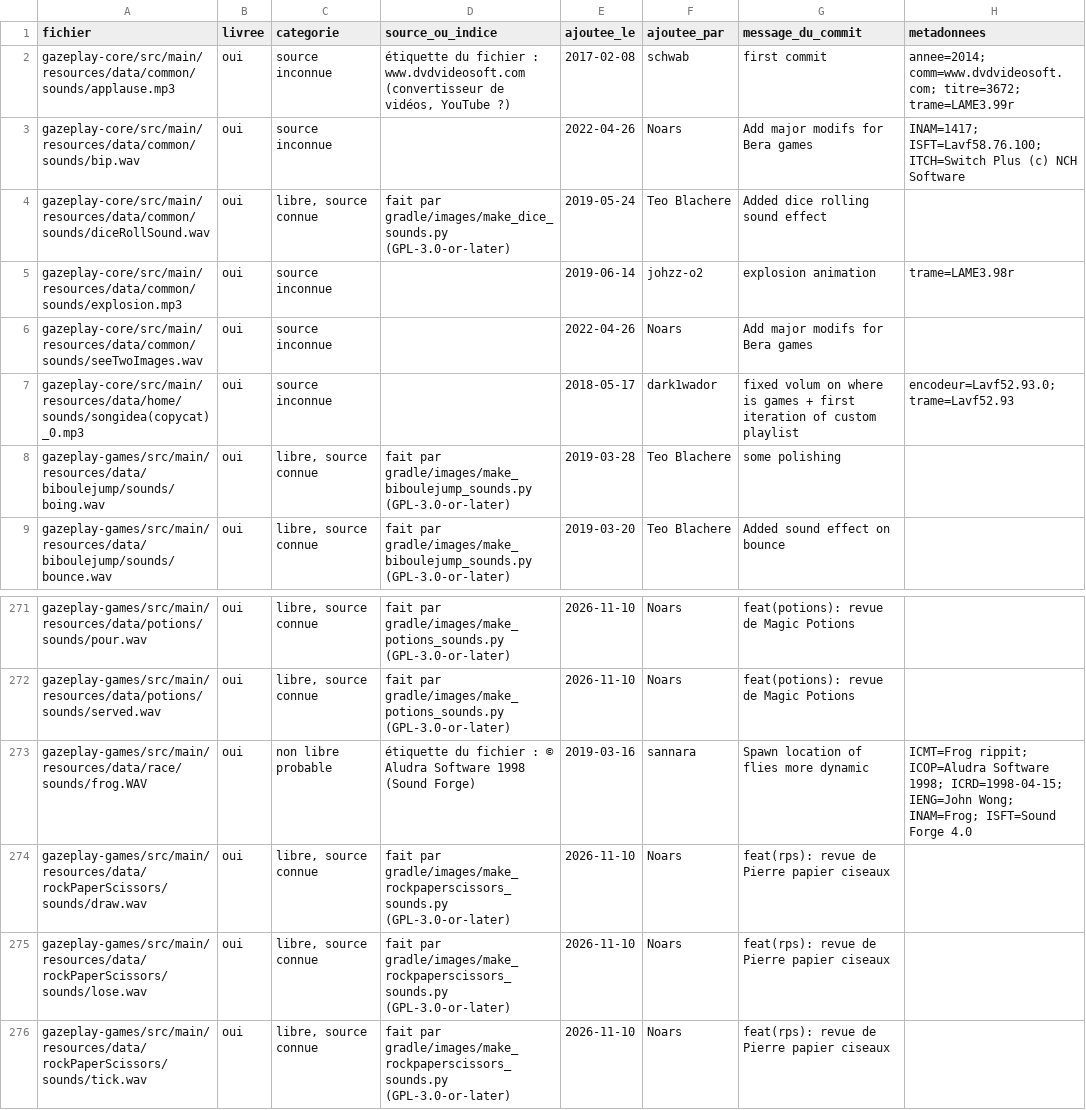
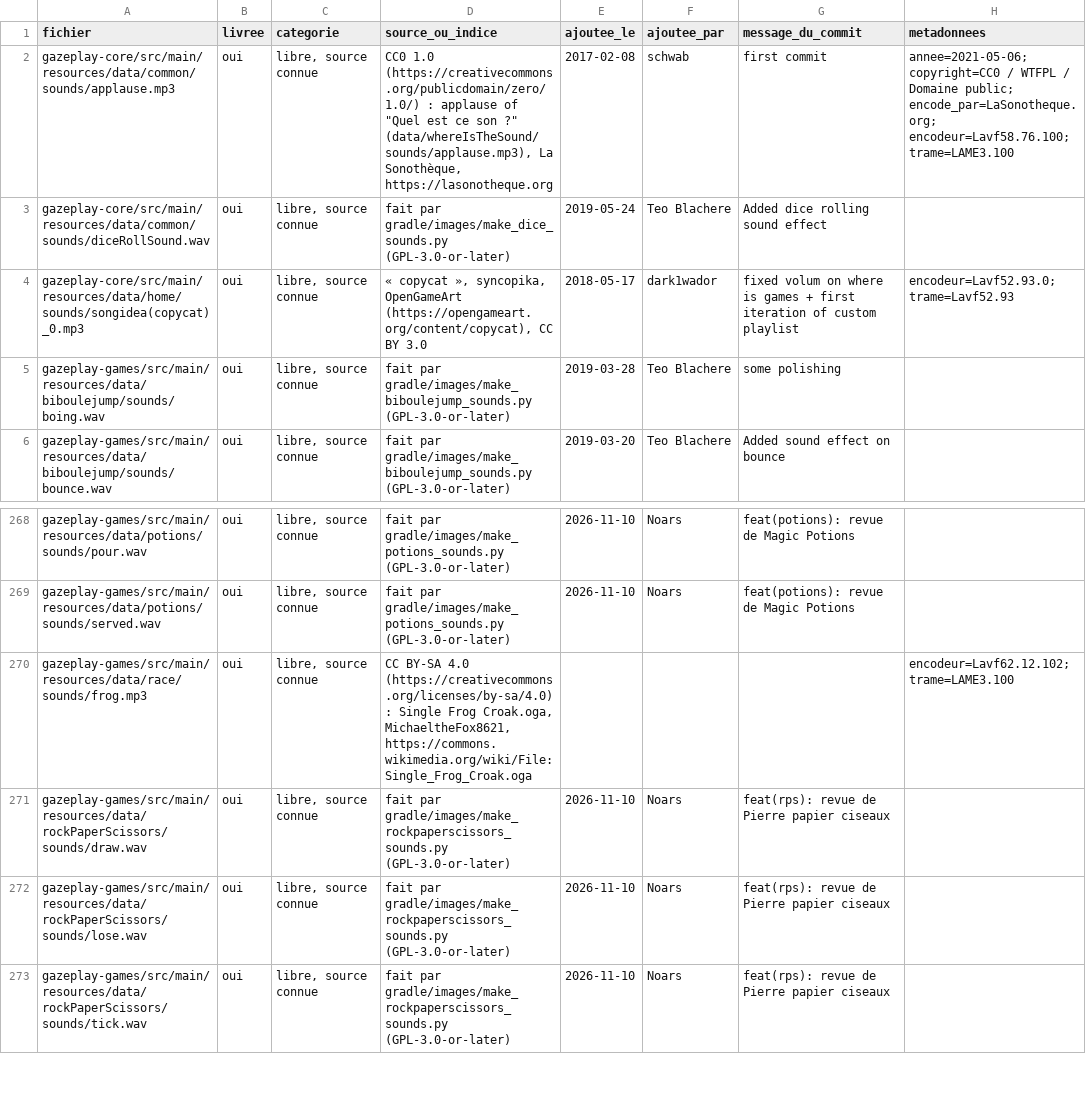
Before and after one commit to GazePlay/GazePlay, a CSV file: gradle/images/inventaire-sons.csv, drawn as a sheet; only a part is shown, gaps mark what is left out; removed rows and columns are numbered as before the commit, all else as after; the diff names each change by its address in the sheet, - before the commit and + after, or states it on an @@ line.

```diff
--- a/gradle/images/inventaire-sons.csv
+++ b/gradle/images/inventaire-sons.csv
-C2 (categorie): source inconnue
+C2 (categorie): libre, source connue
-D2 (source_ou_indice): étiquette du fichier : www.dvdvideosoft.com (convertisseur de vidéos, YouTube ?)
+D2 (source_ou_indice): CC0 1.0 (https://creativecommons.org/publicdomain/zero/1.0/) : applause of "Quel est ce son ?" (data/whereIsTheSound/sounds/applause.mp3), La Sonothèque, https://lasonotheque.org
-H2 (metadonnees): annee=2014; comm=www.dvdvideosoft.com; titre=3672; trame=LAME3.99r
+H2 (metadonnees): annee=2021-05-06; copyright=CC0 / WTFPL / Domaine public; encode_par=LaSonotheque.org; encodeur=Lavf58.76.100; trame=LAME3.100
-row 3: gazeplay-core/src/main/resources/data/common/sounds/bip.wav | oui | source inconnue |  | 2022-04-26 | Noars | Add major modifs for Bera games | INAM=1417; ISFT=Lavf58.76.100; ITCH=Switch Plus (c) NCH Software
-row 5: gazeplay-core/src/main/resources/data/common/sounds/explosion.mp3 | oui | source inconnue |  | 2019-06-14 | johzz-o2 | explosion animation | trame=LAME3.98r
-row 6: gazeplay-core/src/main/resources/data/common/sounds/seeTwoImages.wav | oui | source inconnue |  | 2022-04-26 | Noars | Add major modifs for Bera games
-C4 (categorie): source inconnue
+C4 (categorie): libre, source connue
-D4 (source_ou_indice): (empty)
+D4 (source_ou_indice): « copycat », syncopika, OpenGameArt (https://opengameart.org/content/copycat), CC BY 3.0
-row 273: gazeplay-games/src/main/resources/data/race/sounds/frog.WAV | oui | non libre probable | étiquette du fichier : © Aludra Software 1998 (Sound Forge) | 2019-03-16 | sannara | Spawn location of flies more dynamic | ICMT=Frog rippit; ICOP=Aludra Software 1998; ICRD=1998-04-15; IENG=John Wong; INAM=Frog; ISFT=Sound Forge 4.0
+row 270: gazeplay-games/src/main/resources/data/race/sounds/frog.mp3 | oui | libre, source connue | CC BY-SA 4.0 (https://creativecommons.org/licenses/by-sa/4.0) : Single Frog Croak.oga, MichaeltheFox8621, https://commons.wikimedia.org/wiki/File:Single_Frog_Croak.oga |  |  |  | encodeur=Lavf62.12.102; trame=LAME3.100
```
Also changed, not shown: 13 other files.
